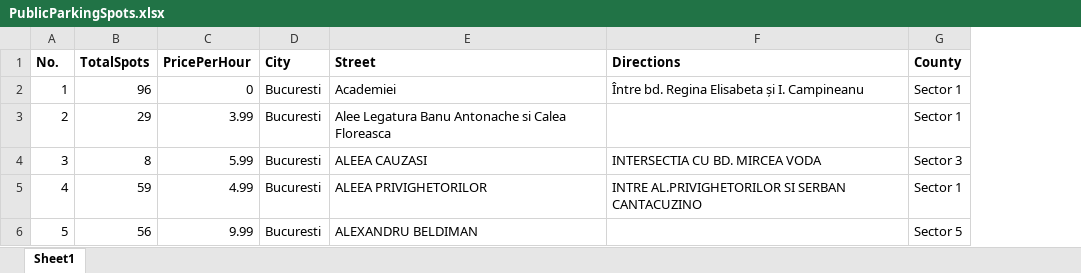
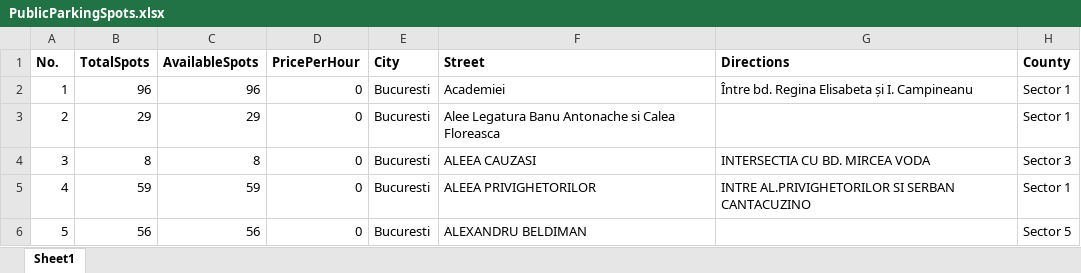
Before and after one commit to alicelepadat/licenta_ParkingApp, an Excel workbook: ParkingApp.Main/src/ParkingApp.Main.Common/Files/PublicParkingSpots.xlsx, sheet Sheet1, drawn as a sheet; values as stored, in another font and other column widths than the file's, no borders; addresses are those after the commit; the diff names each change by its address in the sheet, - before the commit and + after, or states it on an @@ line.

```diff
--- a/ParkingApp.Main/src/ParkingApp.Main.Common/Files/PublicParkingSpots.xlsx (sheet Sheet1)
+++ b/ParkingApp.Main/src/ParkingApp.Main.Common/Files/PublicParkingSpots.xlsx (sheet Sheet1)
+column C (AvailableSpots), rows 2-6: 96 | 29 | 8 | 59 | 56
-D3 (PricePerHour): 3.99
+D3 (PricePerHour): 0
-D4 (PricePerHour): 5.99
+D4 (PricePerHour): 0
-D5 (PricePerHour): 4.99
+D5 (PricePerHour): 0
-D6 (PricePerHour): 9.99
+D6 (PricePerHour): 0
```
Also changed, not shown: 53 other files.
